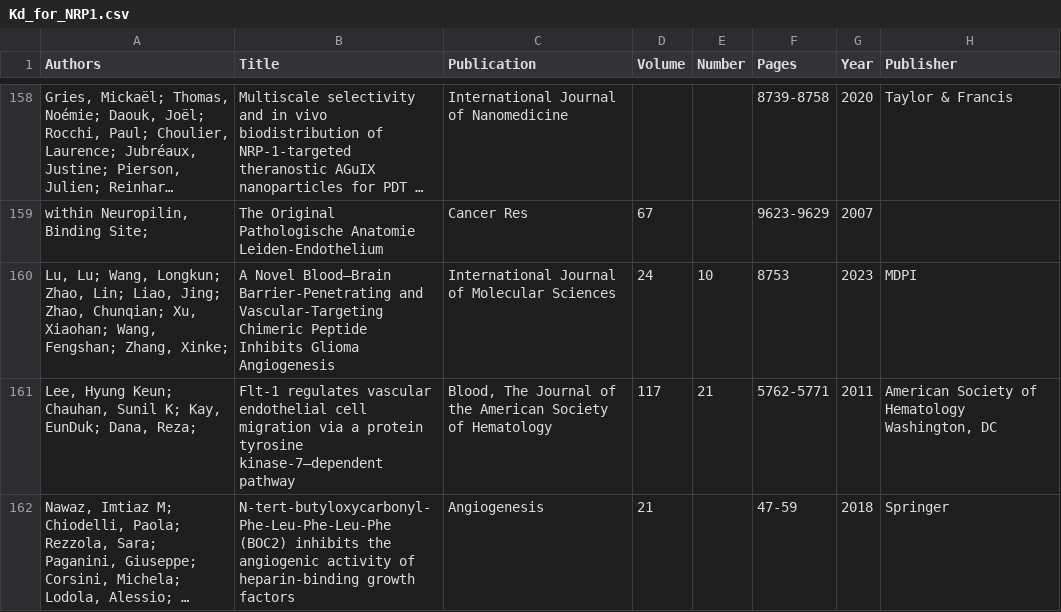
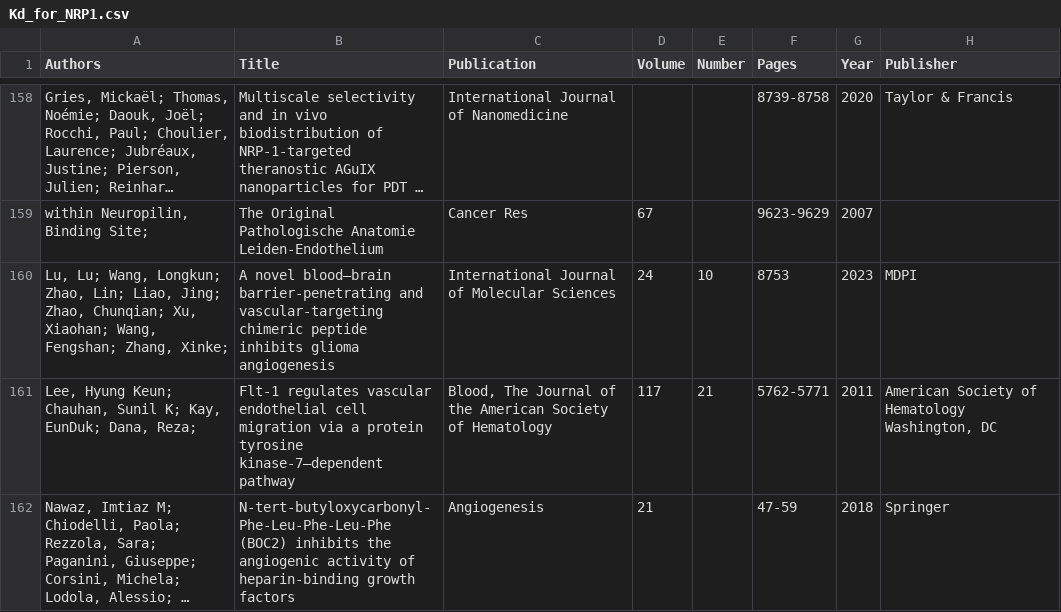
Before and after one commit to YunjeongLee/meta-analysis-for-VEGF-signaling, a CSV file: data/papers/Kd_for_NRP1.csv, drawn as a sheet; only a part is shown, gaps mark what is left out; long unchanged cells end in ….

Commit message:
use lowercase except the first letter in title

```diff
--- a/data/papers/Kd_for_NRP1.csv
+++ b/data/papers/Kd_for_NRP1.csv
@@ -159,3 +159,3 @@
 "within Neuropilin, Binding Site; ",The Original Pathologische Anatomie Leiden-Endothelium,Cancer Res,67,,9623-9629,2007,
-"Lu, Lu; Wang, Longkun; Zhao, Lin; Liao, Jing; Zhao, Chunqian; Xu, Xiaohan; Wang, Fengshan; Zhang, Xinke; ",A Novel Blood–Brain Barrier-Penetrating and Vascular-Targeting Chimeric Peptide Inhibits Glioma Angiogenesis,International Journal of Molecular Sciences,24,10,8753,2023,MDPI
+"Lu, Lu; Wang, Longkun; Zhao, Lin; Liao, Jing; Zhao, Chunqian; Xu, Xiaohan; Wang, Fengshan; Zhang, Xinke; ",A novel blood–brain barrier-penetrating and vascular-targeting chimeric peptide inhibits glioma angiogenesis,International Journal of Molecular Sciences,24,10,8753,2023,MDPI
 "Lee, Hyung Keun; Chauhan, Sunil K; Kay, EunDuk; Dana, Reza; ",Flt-1 regulates vascular endothelial cell migration via a protein tyrosine kinase-7–dependent pathway,"Blood, The Journal of the American Society of Hematology",117,21,5762-5771,2011,"American Society of Hematology Washington, DC"
```
